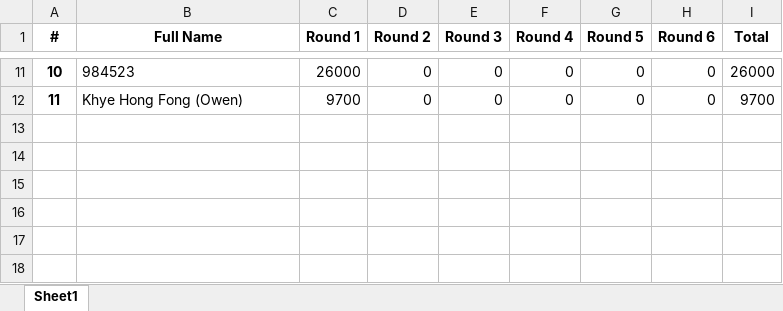
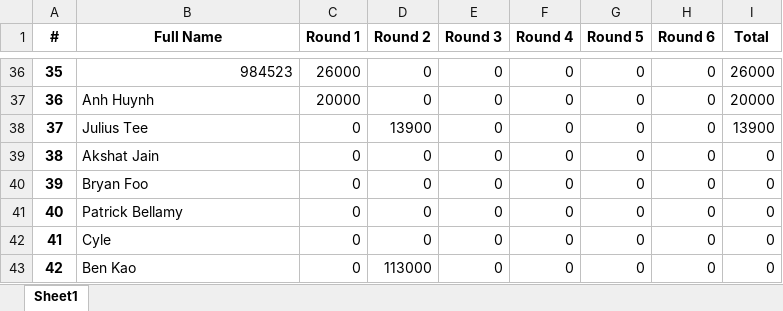
Before and after one commit to QTS-UniMelb/poker-tournament-leaderboard, an Excel workbook: public/res/leaderboards/Advanced.xlsx, sheet Sheet1, drawn as a sheet; only a part is shown, gaps mark what is left out; values as stored, in another font and other column widths than the file's, no borders; addresses are those after the commit; the diff covers the shown part only; the diff names each change by its address in the sheet, - before the commit and + after, or states it on an @@ line.

```diff
--- a/public/res/leaderboards/Advanced.xlsx (sheet Sheet1)
+++ b/public/res/leaderboards/Advanced.xlsx (sheet Sheet1)
@@ column A (#) renumbered between rows 5 and 37 @@
-B36 alignment: left
+B36 alignment: right
-B37 (Full Name): Khye Hong Fong (Owen)
+B37 (Full Name): Anh Huynh
-C37 (Round 1): 9700
+C37 (Round 1): 20000
-I37 (Total): 9700
+I37 (Total): 20000
+row 38: 37 | Julius Tee | 0 | 13900 | 0 | 0 | 0 | 0 | 13900
+row 39: 38 | Akshat Jain | 0 | 0 | 0 | 0 | 0 | 0 | 0
+row 40: 39 | Bryan Foo | 0 | 0 | 0 | 0 | 0 | 0 | 0
+row 41: 40 | Patrick Bellamy | 0 | 0 | 0 | 0 | 0 | 0 | 0
+row 42: 41 | Cyle | 0 | 0 | 0 | 0 | 0 | 0 | 0
+row 43: 42 | Ben Kao | 0 | 113000 | 0 | 0 | 0 | 0 | 0
```
Also changed, not shown: 26 added rows, 1 removed row, 6 edited cells and cell formats elsewhere in this sheet, public/res/leaderboards/Beginner.xlsx.
